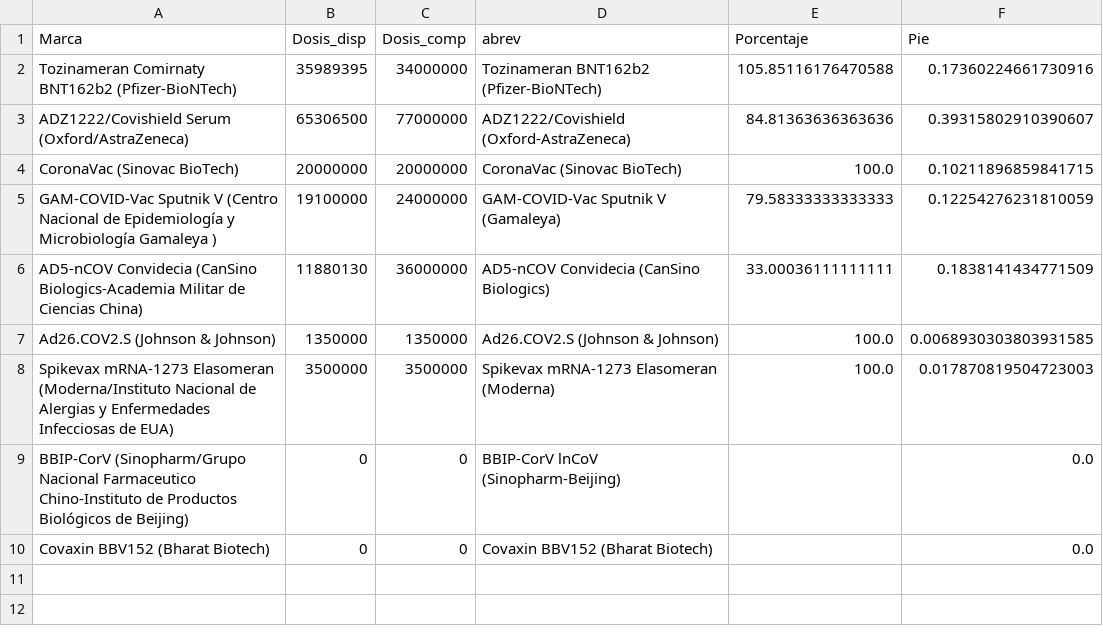
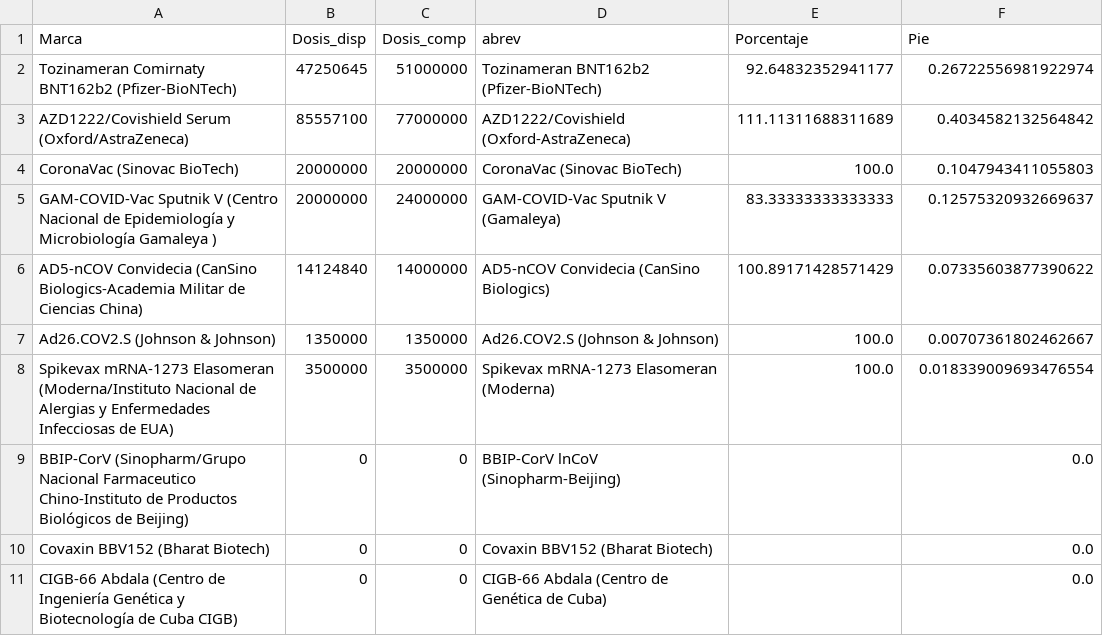
Before and after one commit to rodrigo1889/page-ovidmex, a CSV file: Datos/new_Vacunas.csv, drawn as a sheet.

```diff
--- a/Datos/new_Vacunas.csv
+++ b/Datos/new_Vacunas.csv
@@ -1,10 +1,11 @@
 Marca,Dosis_disp,Dosis_comp,abrev,Porcentaje,Pie
-Tozinameran Comirnaty BNT162b2 (Pfizer-BioNTech),35989395,34000000,Tozinameran BNT162b2 (Pfizer-BioNTech),105.85116176470588,0.17360224661730916
-ADZ1222/Covishield Serum (Oxford/AstraZeneca),65306500,77000000,ADZ1222/Covishield  (Oxford-AstraZeneca),84.81363636363636,0.39315802910390607
-CoronaVac (Sinovac BioTech),20000000,20000000,CoronaVac (Sinovac BioTech),100.0,0.10211896859841715
-GAM-COVID-Vac Sputnik V (Centro Nacional de Epidemiología y Microbiología Gamaleya ),19100000,24000000,GAM-COVID-Vac Sputnik V (Gamaleya),79.58333333333333,0.12254276231810059
-AD5-nCOV Convidecia (CanSino Biologics-Academia Militar de Ciencias China),11880130,36000000,AD5-nCOV Convidecia (CanSino Biologics),33.00036111111111,0.1838141434771509
-Ad26.COV2.S (Johnson & Johnson),1350000,1350000,Ad26.COV2.S (Johnson & Johnson),100.0,0.0068930303803931585
-Spikevax mRNA-1273 Elasomeran (Moderna/Instituto Nacional de Alergias y Enfermedades Infecciosas de EUA),3500000,3500000,Spikevax mRNA-1273 Elasomeran (Moderna),100.0,0.017870819504723003
+Tozinameran Comirnaty BNT162b2 (Pfizer-BioNTech),47250645,51000000,Tozinameran BNT162b2 (Pfizer-BioNTech),92.64832352941177,0.26722556981922974
+AZD1222/Covishield Serum (Oxford/AstraZeneca),85557100,77000000,AZD1222/Covishield  (Oxford-AstraZeneca),111.11311688311689,0.4034582132564842
+CoronaVac (Sinovac BioTech),20000000,20000000,CoronaVac (Sinovac BioTech),100.0,0.1047943411055803
+GAM-COVID-Vac Sputnik V (Centro Nacional de Epidemiología y Microbiología Gamaleya ),20000000,24000000,GAM-COVID-Vac Sputnik V (Gamaleya),83.33333333333333,0.12575320932669637
+AD5-nCOV Convidecia (CanSino Biologics-Academia Militar de Ciencias China),14124840,14000000,AD5-nCOV Convidecia (CanSino Biologics),100.89171428571429,0.07335603877390622
+Ad26.COV2.S (Johnson & Johnson),1350000,1350000,Ad26.COV2.S (Johnson & Johnson),100.0,0.00707361802462667
+Spikevax mRNA-1273 Elasomeran (Moderna/Instituto Nacional de Alergias y Enfermedades Infecciosas de EUA),3500000,3500000,Spikevax mRNA-1273 Elasomeran (Moderna),100.0,0.018339009693476554
 BBIP-CorV (Sinopharm/Grupo Nacional Farmaceutico Chino-Instituto de Productos Biológicos de Beijing),0,0,BBIP-CorV lnCoV (Sinopharm-Beijing),,0.0
 Covaxin BBV152 (Bharat Biotech),0,0,Covaxin BBV152 (Bharat Biotech),,0.0
+CIGB-66 Abdala (Centro de Ingeniería Genética y Biotecnología de Cuba CIGB),0,0,CIGB-66 Abdala (Centro de Genética de Cuba),,0.0
```
Also changed, not shown: Datos/China.csv, Datos/Vacunas.csv, 4 other files.
